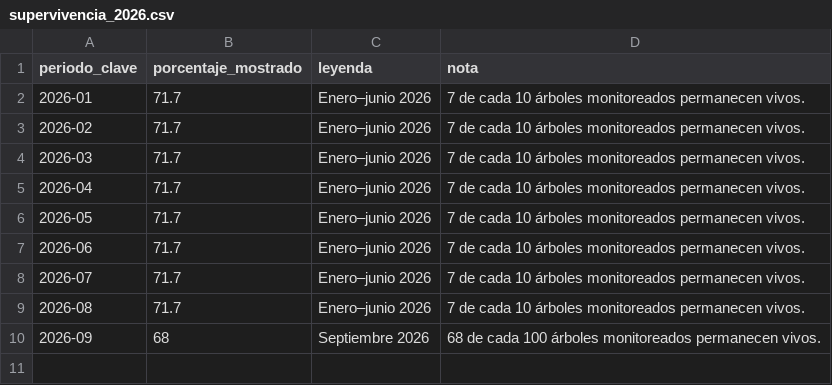
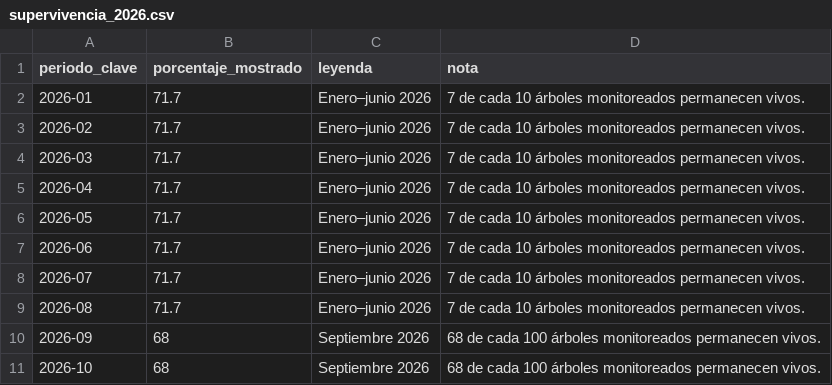
Before and after one commit to geograficaaala/Tablero_dinamico_AALA, a CSV file: data/reforestacion/2026/supervivencia_2026.csv, drawn as a sheet.

```diff
--- a/data/reforestacion/2026/supervivencia_2026.csv
+++ b/data/reforestacion/2026/supervivencia_2026.csv
@@ -10 +10,2 @@ periodo_clave,porcentaje_mostrado,leyenda,nota
 2026-09,68,Septiembre 2026,68 de cada 100 árboles monitoreados permanecen vivos.
+2026-10,68,Septiembre 2026,68 de cada 100 árboles monitoreados permanecen vivos.
```
Also changed, not shown: data/reforestacion/2026/indicadores_institucionales_2026.csv, data/reforestacion/2026/metadata_publicacion.csv, 5 other files.
